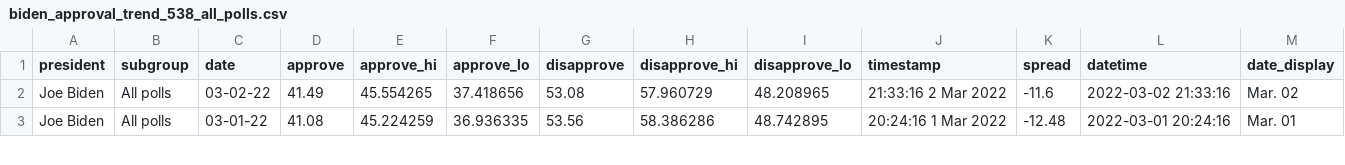
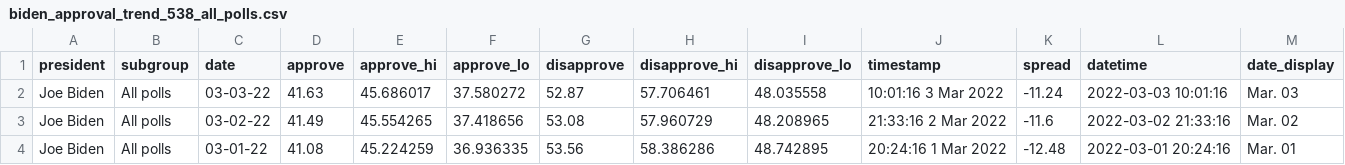
Before and after one commit to stiles/biden-polls, a CSV file: data/processed/biden_approval_trend_538_all_polls.csv, drawn as a sheet; only a part is shown; the diff names each change by its address in the sheet, - before the commit and + after, or states it on an @@ line.

```diff
--- a/data/processed/biden_approval_trend_538_all_polls.csv
+++ b/data/processed/biden_approval_trend_538_all_polls.csv
+row 2: Joe Biden | All polls | 03-03-22 | 41.63 | 45.686017 | 37.580272 | 52.87 | 57.706461 | 48.035558 | 10:01:16 3 Mar 2022 | -11.24 | 2022-03-03 10:01:16 | Mar. 03
```
Also changed, not shown: data/processed/biden_approval_trend_538_adults.csv, data/processed/biden_approval_trend_538_latest_adults.csv, 5 other files.
